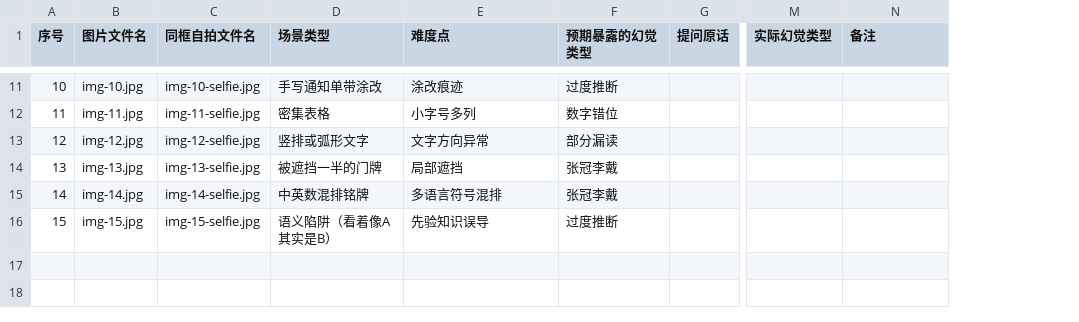
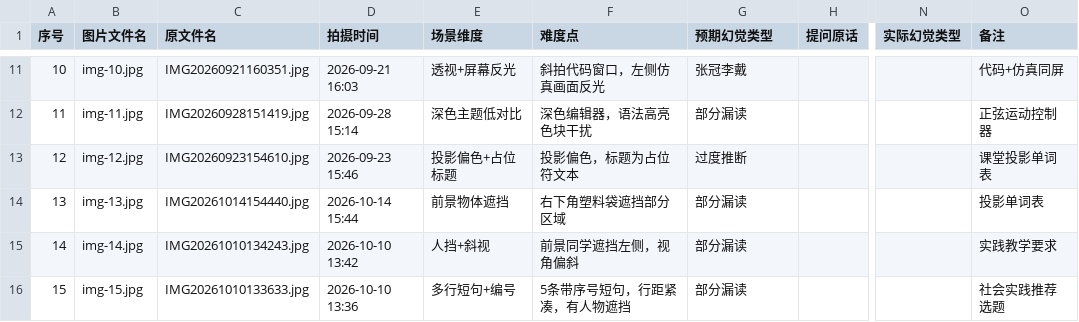
Before and after one commit to Xia-Jerry/ICEC-2026-0146-xiakerui, a CSV file: 01-Field-Discovery/raw_data/课题09-视觉模型-评分表.csv, drawn as a sheet; only a part is shown, gaps mark what is left out; removed rows and columns are numbered as before the commit, all else as after; the diff covers the shown part only; the diff names each change by its address in the sheet, - before the commit and + after, or states it on an @@ line.

Commit message:
data: 课题09 入册 15 张样本，按视觉失败维度去重
- 15 张覆盖 15 个互不重复维度（遮挡+数字、小字反光、手写混排、曲面反光、发光眩光、乱码、摩尔纹、树形符号、代码、透视、深色低对比、投影偏色、前景遮挡、人物遮挡、多行编号）
- 原图直传，未压缩未裁切，EXIF 完整（OnePlus Ace 6）
- 排除含身份证号/手机号的报名页截图，及全黑、失焦、维度重复的 13 张
- 新增 课题09-入册说明.md：记录来源、筛选原则、剔除明细与已知局限
- 评分表按实际 15 张重写，含原文件名与拍摄时间可追溯

```diff
--- a/01-Field-Discovery/raw_data/课题09-视觉模型-评分表.csv
+++ b/01-Field-Discovery/raw_data/课题09-视觉模型-评分表.csv
-column C (同框自拍文件名), rows 11-16: img-10-selfie.jpg | img-11-selfie.jpg | img-12-selfie.jpg | img-13-selfie.jpg | img-14-selfie.jpg | img-15-selfie.jpg
-column D (场景类型), rows 11-16: 手写通知单带涂改 | 密集表格 | 竖排或弧形文字 | 被遮挡一半的门牌 | 中英数混排铭牌 | 语义陷阱（看着像A其实是B）
+column C (原文件名), rows 11-16: IMG20260921160351.jpg | IMG20260928151419.jpg | IMG20260923154610.jpg | IMG20261014154440.jpg | IMG20261010134243.jpg | IMG20261010133633.jpg
+column D (拍摄时间), rows 11-16: 2026-09-21 16:03 | 2026-09-28 15:14 | 2026-09-23 15:46 | 2026-10-14 15:44 | 2026-10-10 13:42 | 2026-10-10 13:36
+column E (场景维度), rows 11-16: 透视+屏幕反光 | 深色主题低对比 | 投影偏色+占位标题 | 前景物体遮挡 | 人挡+斜视 | 多行短句+编号
-G1: 预期暴露的幻觉类型
+G1: 预期幻觉类型
-F11 (难度点): 涂改痕迹
+F11 (难度点): 斜拍代码窗口，左侧仿真画面反光
-G11 (预期幻觉类型): 过度推断
+G11 (预期幻觉类型): 张冠李戴
-O11 (备注): (empty)
+O11 (备注): 代码+仿真同屏
-F12 (难度点): 小字号多列
+F12 (难度点): 深色编辑器，语法高亮色块干扰
-G12 (预期幻觉类型): 数字错位
+G12 (预期幻觉类型): 部分漏读
-O12 (备注): (empty)
+O12 (备注): 正弦运动控制器
-F13 (难度点): 文字方向异常
+F13 (难度点): 投影偏色，标题为占位符文本
-G13 (预期幻觉类型): 部分漏读
+G13 (预期幻觉类型): 过度推断
-O13 (备注): (empty)
+O13 (备注): 课堂投影单词表
-F14 (难度点): 局部遮挡
+F14 (难度点): 右下角塑料袋遮挡部分区域
-G14:G15 (预期幻觉类型): 张冠李戴
+G14:G15 (预期幻觉类型): 部分漏读
-O14 (备注): (empty)
+O14 (备注): 投影单词表
-F15 (难度点): 多语言符号混排
+F15 (难度点): 前景同学遮挡左侧，视角偏斜
-O15 (备注): (empty)
+O15 (备注): 实践教学要求
-F16 (难度点): 先验知识误导
+F16 (难度点): 5条带序号短句，行距紧凑，有人物遮挡
-G16 (预期幻觉类型): 过度推断
+G16 (预期幻觉类型): 部分漏读
-O16 (备注): (empty)
+O16 (备注): 社会实践推荐选题
```
Also changed, not shown: 27 edited cells elsewhere in this file, 16 other files.
